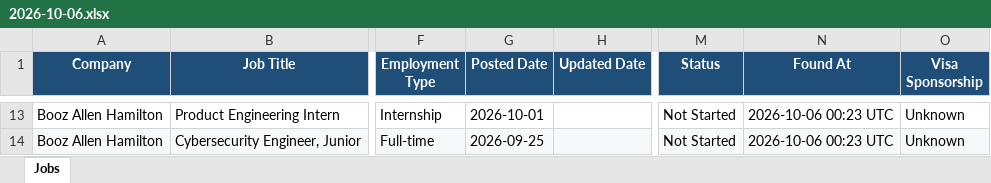
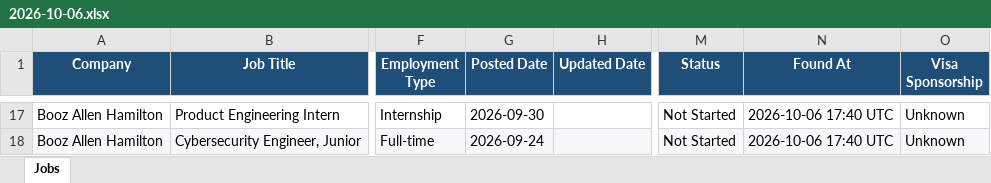
Before and after one commit to deshpande-atharva/JobSearcher, an Excel workbook: data/archive/2026-10-06.xlsx, sheet Jobs, drawn as a sheet; only a part is shown, gaps mark what is left out; values as stored, in another font and other column widths than the file's, no borders; addresses are those after the commit; the diff covers the shown part only; the diff names each change by its address in the sheet, - before the commit and + after, or states it on an @@ line.

```diff
--- a/data/archive/2026-10-06.xlsx (sheet Jobs)
+++ b/data/archive/2026-10-06.xlsx (sheet Jobs)
-G17 (Posted Date): 2026-10-01
+G17 (Posted Date): 2026-09-30
-N17:N18 (Found At): 2026-10-06 00:23 UTC
+N17:N18 (Found At): 2026-10-06 17:40 UTC
-G18 (Posted Date): 2026-09-25
+G18 (Posted Date): 2026-09-24
```
Also changed, not shown: 10 added rows, 6 removed rows, 6 edited cells and cell formats elsewhere in this sheet, 2 other files.
